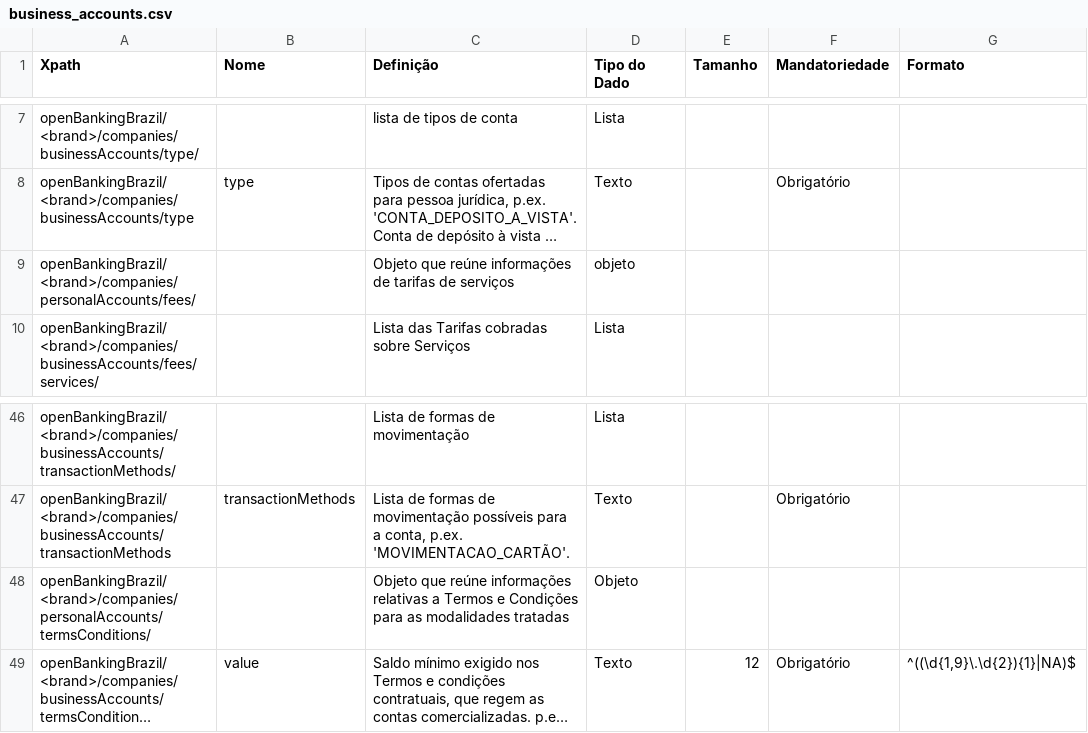
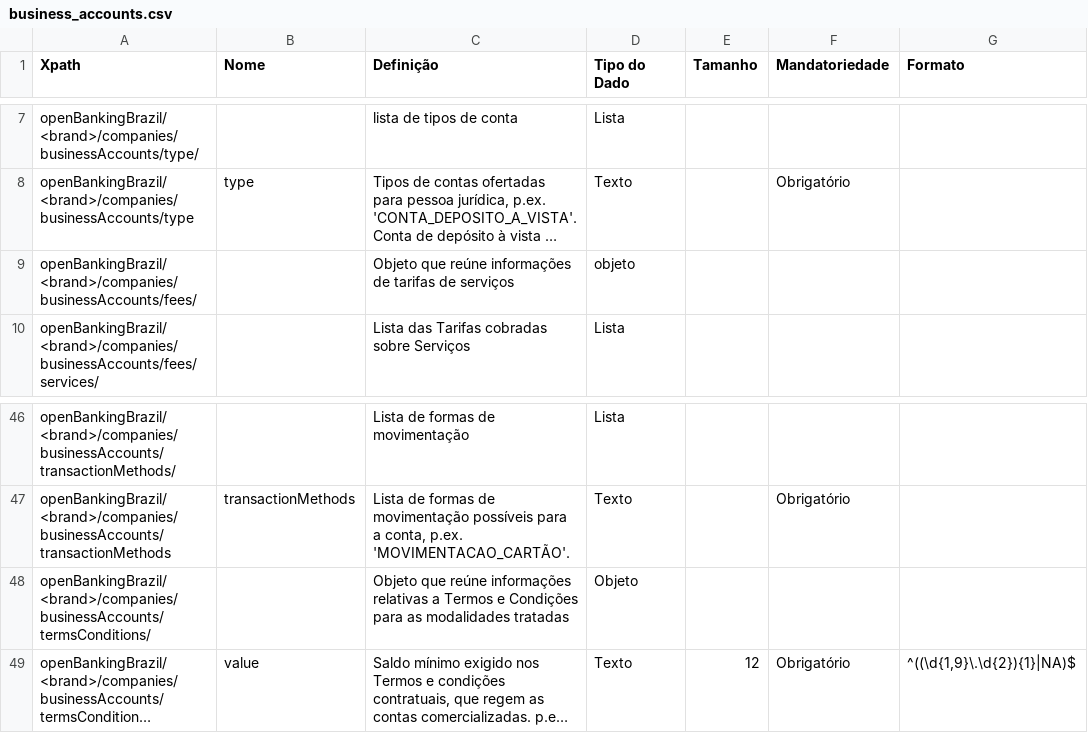
Before and after one commit to marcelomrwin/areadesenvolvedor, a CSV file: dictionary/business_accounts.csv, drawn as a sheet; only a part is shown, gaps mark what is left out; long unchanged cells end in …; the diff names each change by its address in the sheet, - before the commit and + after, or states it on an @@ line.

```diff
--- a/dictionary/business_accounts.csv
+++ b/dictionary/business_accounts.csv
-A9 (Xpath): openBankingBrazil/<brand>/companies/personalAccounts/fees/
+A9 (Xpath): openBankingBrazil/<brand>/companies/businessAccounts/fees/
-A48 (Xpath): openBankingBrazil/<brand>/companies/personalAccounts/termsConditions/
+A48 (Xpath): openBankingBrazil/<brand>/companies/businessAccounts/termsConditions/
```
Also changed, not shown: 6 other files.
